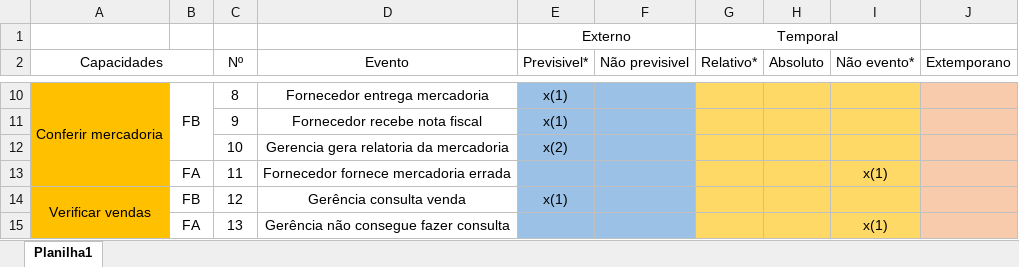
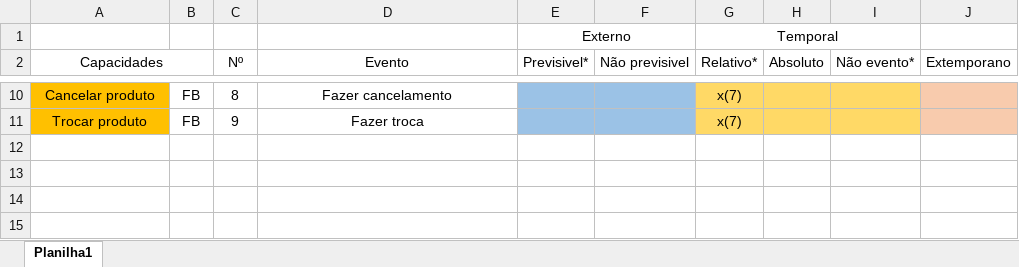
Before and after one commit to thiagobrunoalexandre/Oficina-de-Projeto-de-Empresa-1, an Excel workbook: Artefatos/17. Análise dos Eventos.xlsx, sheet Planilha1, drawn as a sheet; only a part is shown, gaps mark what is left out; values as stored, in another font and other column widths than the file's, no borders; the diff covers the shown part only; the diff names each change by its address in the sheet, - before the commit and + after, or states it on an @@ line.

```diff
--- a/Artefatos/17. Análise dos Eventos.xlsx (sheet Planilha1)
+++ b/Artefatos/17. Análise dos Eventos.xlsx (sheet Planilha1)
-A10 (Capacidades): Conferir mercadoria
+A10 (Capacidades): Cancelar produto
-A10:A13 merged
-B10:B12 merged
-D10 (Evento): Fornecedor entrega mercadoria
+D10 (Evento): Fazer cancelamento
-E10:E11 (Previsivel*): x(1)
+E10:E11 (Previsivel*): (empty)
-G10:G11 (Relativo*): (empty)
+G10:G11 (Relativo*): x(7)
-A11 (Capacidades): (empty)
+A11 (Capacidades): Trocar produto
-B11: (empty)
+B11: FB
-D11 (Evento): Fornecedor recebe nota fiscal
+D11 (Evento): Fazer troca
-row 12:  |  | 10 | Gerencia gera relatoria da mercadoria | x(2)
-row 13:  | FA | 11 | Fornecedor fornece mercadoria errada |  |  |  |  | x(1)
-row 14: Verificar vendas | FB | 12 | Gerência consulta venda | x(1)
-row 15:  | FA | 13 | Gerência não consegue fazer consulta |  |  |  |  | x(1)
```
Also changed, not shown: 25 edited cells and merged cells elsewhere in this sheet, 2 other files.
